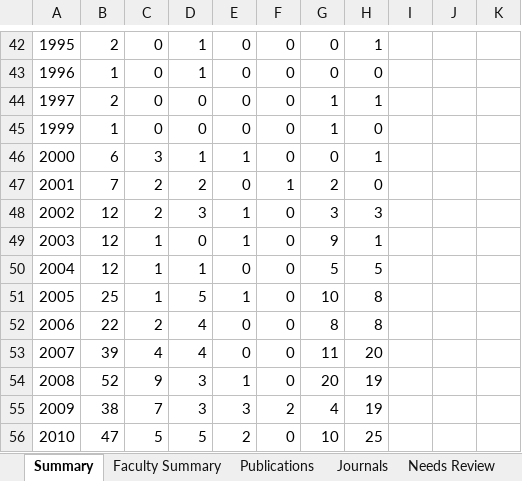
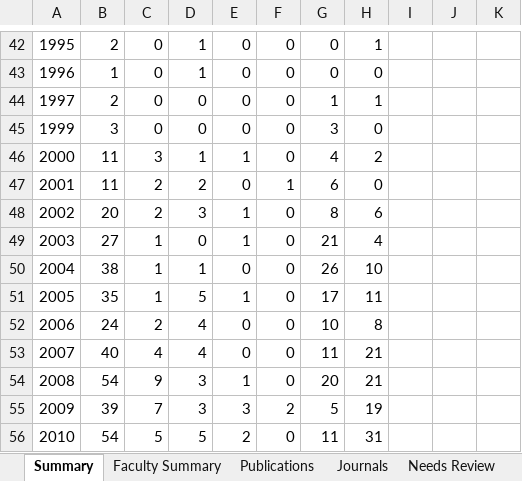
Before and after one commit to Lotus33908/Research-Pulse, an Excel workbook: research-tracker/output/AKSOB_Publications.xlsx, sheet Summary, drawn as a sheet; only a part is shown, gaps mark what is left out; values as stored, in another font and other column widths than the file's, no borders; the diff covers the shown part only; the diff names each change by its address in the sheet, - before the commit and + after, or states it on an @@ line.

```diff
--- a/research-tracker/output/AKSOB_Publications.xlsx (sheet Summary)
+++ b/research-tracker/output/AKSOB_Publications.xlsx (sheet Summary)
-B45: 1
+B45: 3
-G45: 1
+G45: 3
-B46: 6
+B46: 11
-G46: 0
+G46: 4
-H46: 1
+H46: 2
-B47: 7
+B47: 11
-G47: 2
+G47: 6
-B48: 12
+B48: 20
-G48: 3
+G48: 8
-H48: 3
+H48: 6
-B49: 12
+B49: 27
-G49: 9
+G49: 21
-H49: 1
+H49: 4
-B50: 12
+B50: 38
-G50: 5
+G50: 26
-H50: 5
+H50: 10
-B51: 25
+B51: 35
-G51: 10
+G51: 17
-H51: 8
+H51: 11
-B52: 22
+B52: 24
-G52: 8
+G52: 10
-B53: 39
+B53: 40
-H53: 20
+H53: 21
-B54: 52
+B54: 54
-H54: 19
+H54: 21
-B55: 38
+B55: 39
-G55: 4
+G55: 5
-B56: 47
+B56: 54
-G56: 10
+G56: 11
-H56: 25
+H56: 31
```
Also changed, not shown: 70 edited cells elsewhere in this sheet, sheet Publications, sheet Journals, sheet Faculty Summary, sheet Needs Review, sheet Roster, sheet About, 5 other files.
